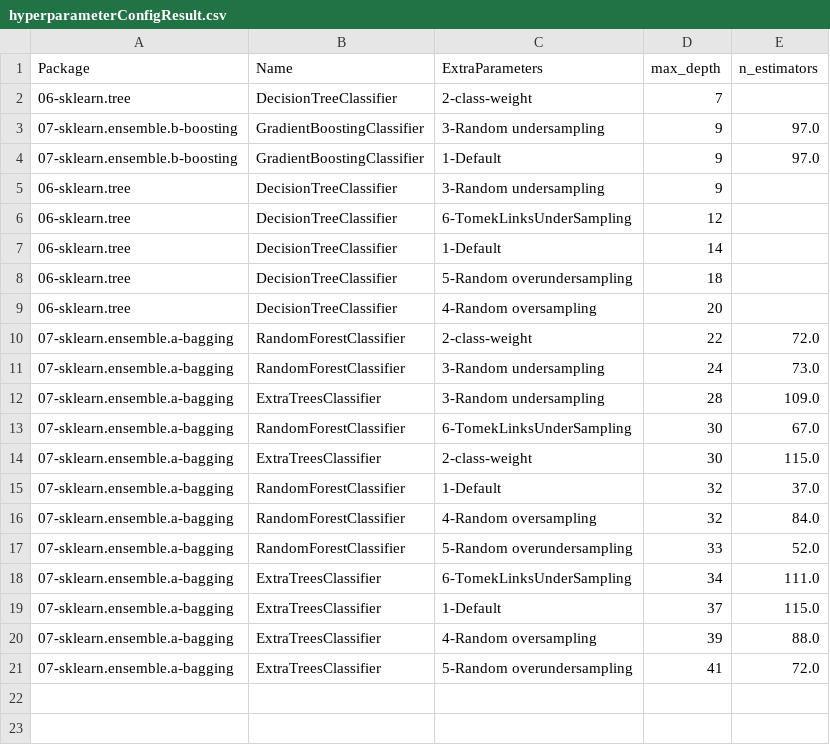
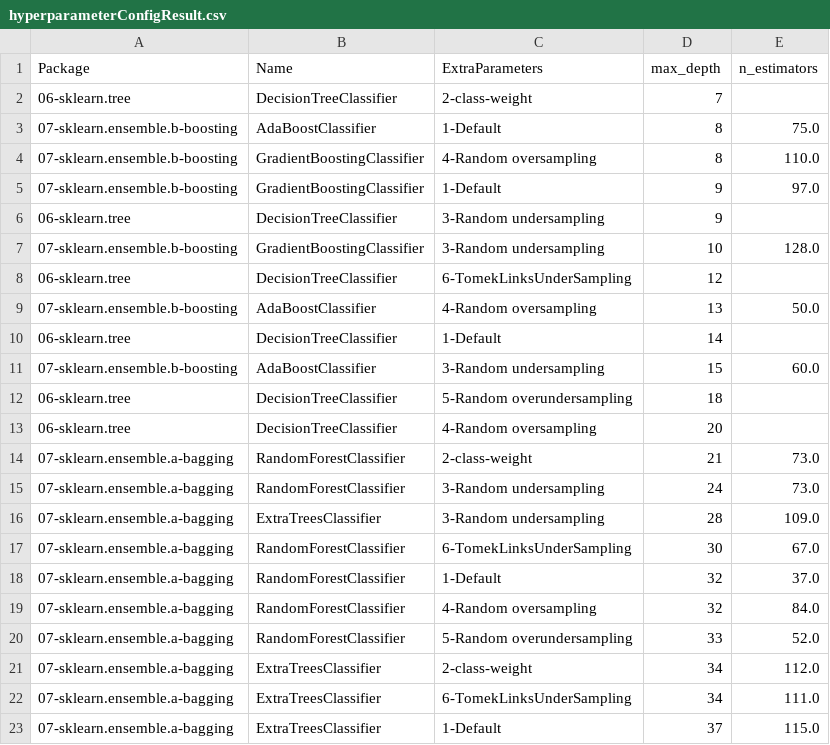
Before and after one commit to franck-benault/creditCardFraudDetection, a CSV file: data/results/hyperparameterConfigResult.csv, drawn as a sheet; only a part is shown; the shorter side is filled out with more unchanged rows.

Commit message:
[Tuning] Save result

```diff
--- a/data/results/hyperparameterConfigResult.csv
+++ b/data/results/hyperparameterConfigResult.csv
@@ -2,10 +2,14 @@ Package,Name,ExtraParameters,max_depth,n_estimators
 06-sklearn.tree,DecisionTreeClassifier,2-class-weight,7,
-07-sklearn.ensemble.b-boosting,GradientBoostingClassifier,3-Random undersampling,9,97.0
+07-sklearn.ensemble.b-boosting,AdaBoostClassifier,1-Default,8,75.0
+07-sklearn.ensemble.b-boosting,GradientBoostingClassifier,4-Random oversampling,8,110.0
 07-sklearn.ensemble.b-boosting,GradientBoostingClassifier,1-Default,9,97.0
 06-sklearn.tree,DecisionTreeClassifier,3-Random undersampling,9,
+07-sklearn.ensemble.b-boosting,GradientBoostingClassifier,3-Random undersampling,10,128.0
 06-sklearn.tree,DecisionTreeClassifier,6-TomekLinksUnderSampling,12,
+07-sklearn.ensemble.b-boosting,AdaBoostClassifier,4-Random oversampling,13,50.0
 06-sklearn.tree,DecisionTreeClassifier,1-Default,14,
+07-sklearn.ensemble.b-boosting,AdaBoostClassifier,3-Random undersampling,15,60.0
 06-sklearn.tree,DecisionTreeClassifier,5-Random overundersampling,18,
 06-sklearn.tree,DecisionTreeClassifier,4-Random oversampling,20,
-07-sklearn.ensemble.a-bagging,RandomForestClassifier,2-class-weight,22,72.0
+07-sklearn.ensemble.a-bagging,RandomForestClassifier,2-class-weight,21,73.0
 07-sklearn.ensemble.a-bagging,RandomForestClassifier,3-Random undersampling,24,73.0
@@ -13,3 +17,2 @@ Package,Name,ExtraParameters,max_depth,n_estimators
 07-sklearn.ensemble.a-bagging,RandomForestClassifier,6-TomekLinksUnderSampling,30,67.0
-07-sklearn.ensemble.a-bagging,ExtraTreesClassifier,2-class-weight,30,115.0
 07-sklearn.ensemble.a-bagging,RandomForestClassifier,1-Default,32,37.0
@@ -17,2 +20,3 @@ Package,Name,ExtraParameters,max_depth,n_estimators
 07-sklearn.ensemble.a-bagging,RandomForestClassifier,5-Random overundersampling,33,52.0
+07-sklearn.ensemble.a-bagging,ExtraTreesClassifier,2-class-weight,34,112.0
 07-sklearn.ensemble.a-bagging,ExtraTreesClassifier,6-TomekLinksUnderSampling,34,111.0
```
Also changed, not shown: data/results/PerformanceTest.csv, data/results/performanceNextDays.csv, 3 other files.
